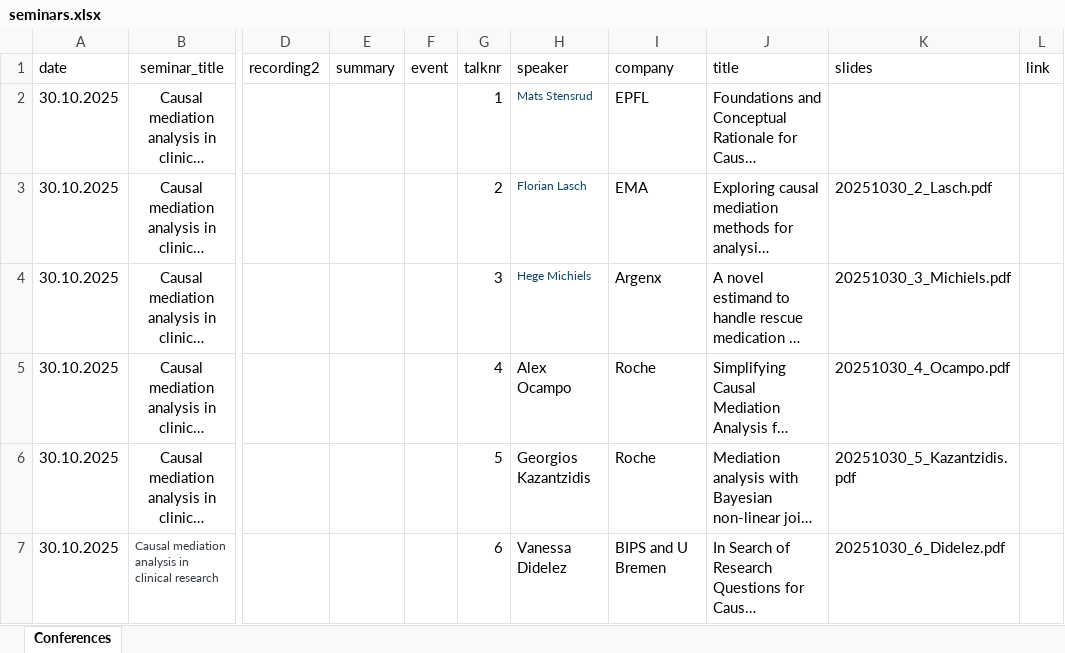
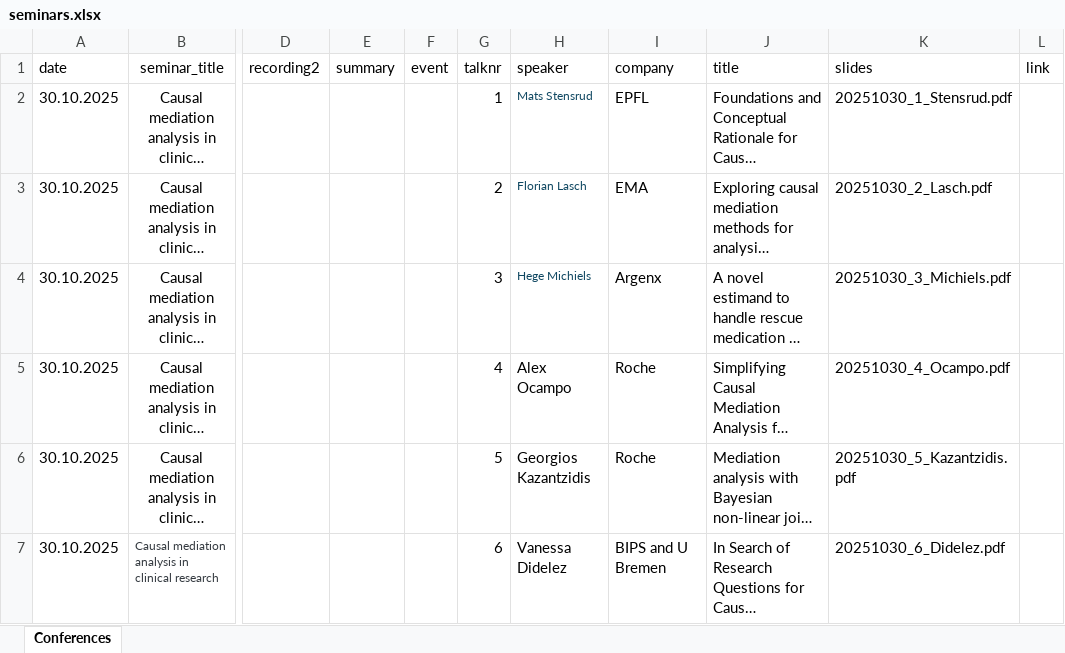
Before and after one commit to baselbiometrics/home, an Excel workbook: data/seminars.xlsx, sheet Conferences, drawn as a sheet; only a part is shown, gaps mark what is left out; long unchanged cells end in …; values as stored, in another font and other column widths than the file's, no borders; charts and pictures not drawn; the diff names each change by its address in the sheet, - before the commit and + after, or states it on an @@ line.

```diff
--- a/data/seminars.xlsx (sheet Conferences)
+++ b/data/seminars.xlsx (sheet Conferences)
-K2 (slides): (empty)
+K2 (slides): 20251030_1_Stensrud.pdf
```
Also changed, not shown: 4 other files.
